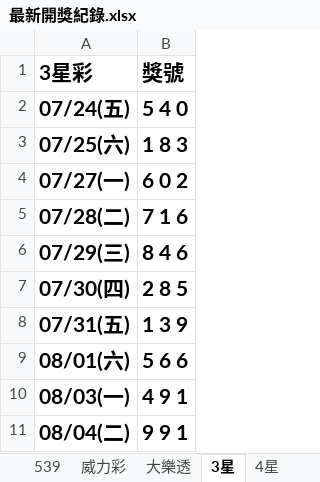
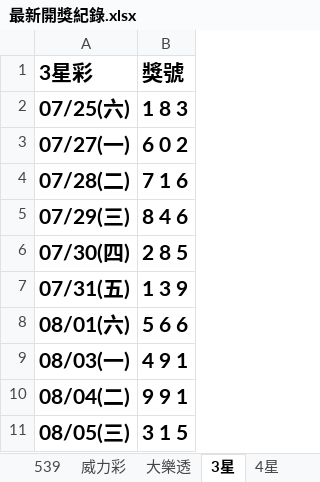
Before and after one commit to Tony-1943/taiwan-lottery, an Excel workbook: 最新開獎紀錄.xlsx, sheet 3星, drawn as a sheet; values as stored, in another font and other column widths than the file's, no borders; table styles not drawn; removed rows and columns are numbered as before the commit, all else as after; the diff names each change by its address in the sheet, - before the commit and + after, or states it on an @@ line.

```diff
--- a/最新開獎紀錄.xlsx (sheet 3星)
+++ b/最新開獎紀錄.xlsx (sheet 3星)
-row 2: 07/24(五) | 5 4 0
+row 11: 08/05(三) | 3 1 5
```
Also changed, not shown: sheet 4星, 2 other files.
